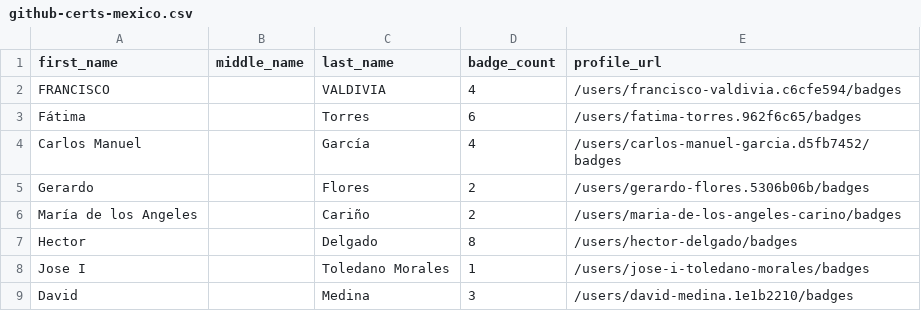
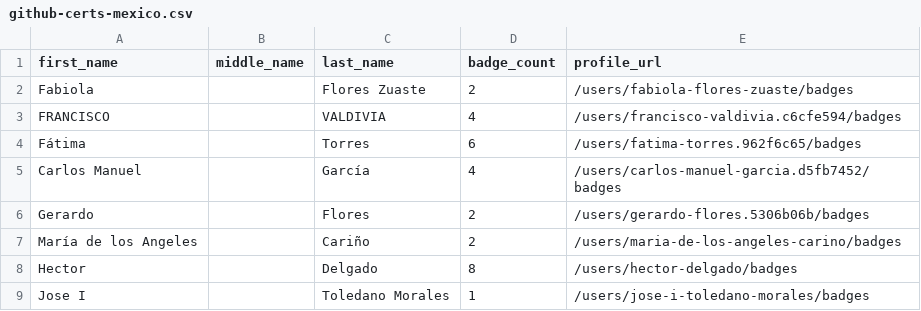
Before and after one commit to Joas707/github-certification-ranking-fork, a CSV file: datasource/github-certs-mexico.csv, drawn as a sheet; only a part is shown; the shorter side is filled out with more unchanged rows.

```diff
--- a/datasource/github-certs-mexico.csv
+++ b/datasource/github-certs-mexico.csv
@@ -1,2 +1,3 @@
 first_name,middle_name,last_name,badge_count,profile_url
+Fabiola,,Flores Zuaste,2,/users/fabiola-flores-zuaste/badges
 FRANCISCO,,VALDIVIA,4,/users/francisco-valdivia.c6cfe594/badges
```
Also changed, not shown: datasource/github-certs-brazil.csv, datasource/github-certs-finland.csv, 18 other files.
